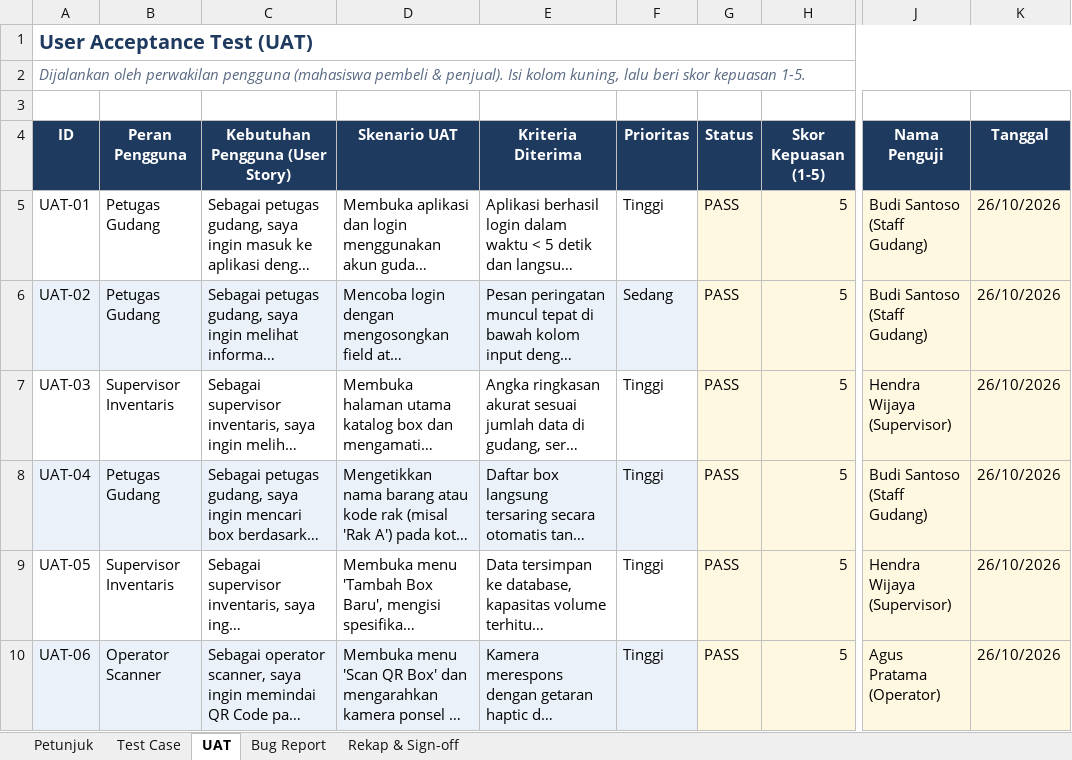
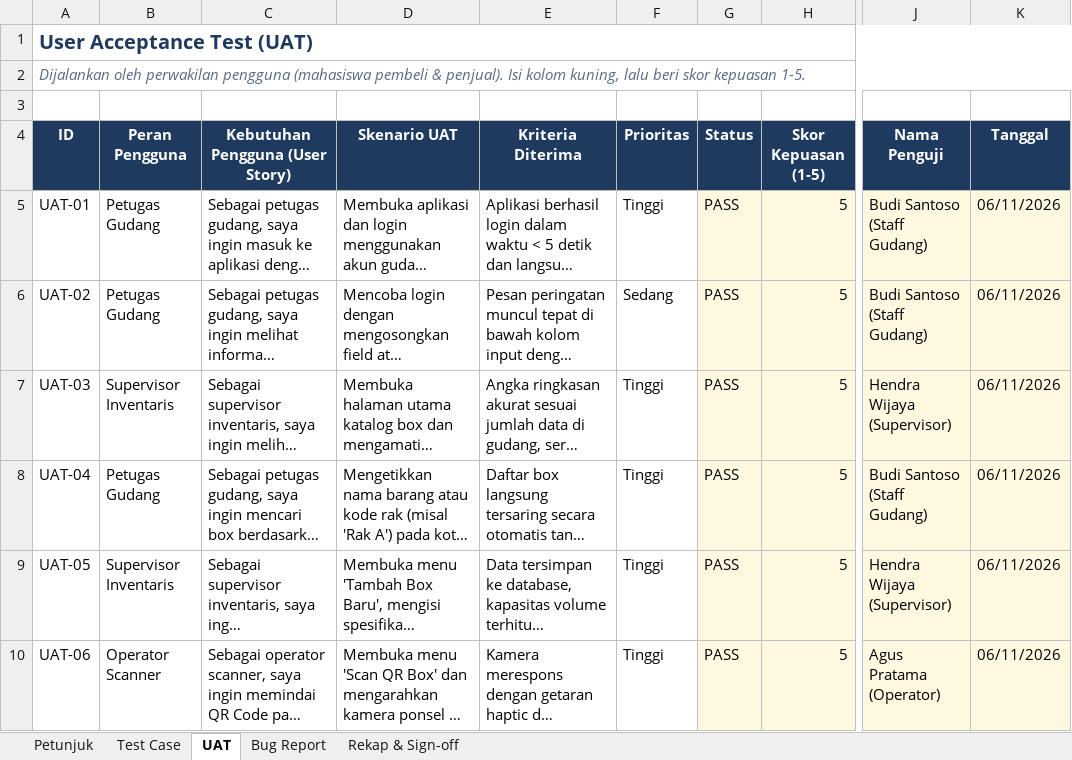
Before and after one commit to isml21/flutterwarehouse, an Excel workbook: UAT.UDB Warehouse.xlsx, sheet UAT, drawn as a sheet; only a part is shown, gaps mark what is left out; long unchanged cells end in …; values as stored, in another font and other column widths than the file's, no borders; conditional formats not drawn; the diff covers the shown part only; the diff names each change by its address in the sheet, - before the commit and + after, or states it on an @@ line.

```diff
--- a/UAT.UDB Warehouse.xlsx (sheet UAT)
+++ b/UAT.UDB Warehouse.xlsx (sheet UAT)
-K5:K10 (Tanggal): 26/10/2026
+K5:K10 (Tanggal): 06/11/2026
-A6:F6 fill: #EAF1F8
+A6:F6 fill: none
-A8:F8 fill: #EAF1F8
+A8:F8 fill: none
-A10:F10 fill: #EAF1F8
+A10:F10 fill: none
```
Also changed, not shown: 2 added rows, 10 edited cells and cell formats elsewhere in this sheet, sheet Test Case, sheet Rekap & Sign-off, sheet Petunjuk, 2 other files.
